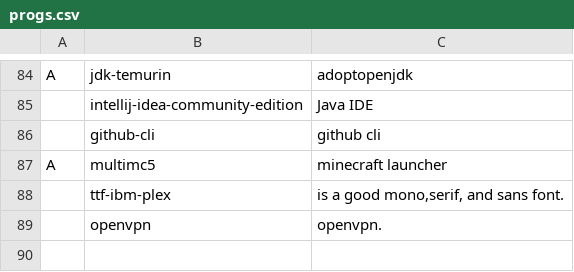
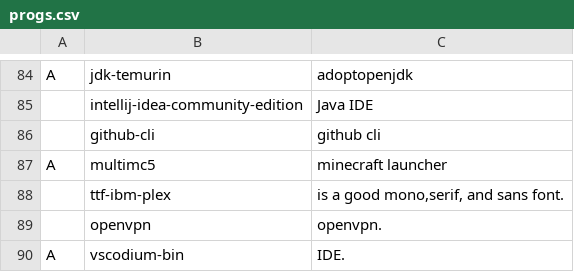
Before and after one commit to elwolf6/LARBS, a CSV file: progs.csv, drawn as a sheet; only a part is shown, gaps mark what is left out.

Commit message:
Update progs.csv

```diff
--- a/progs.csv
+++ b/progs.csv
@@ -89 +89,2 @@ A,multimc5,"minecraft launcher"
 ,openvpn,"openvpn."
+A,vscodium-bin,"IDE."
```
